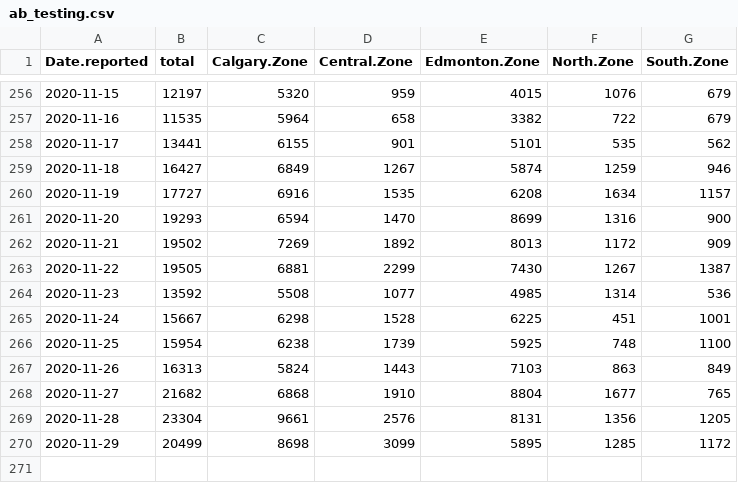
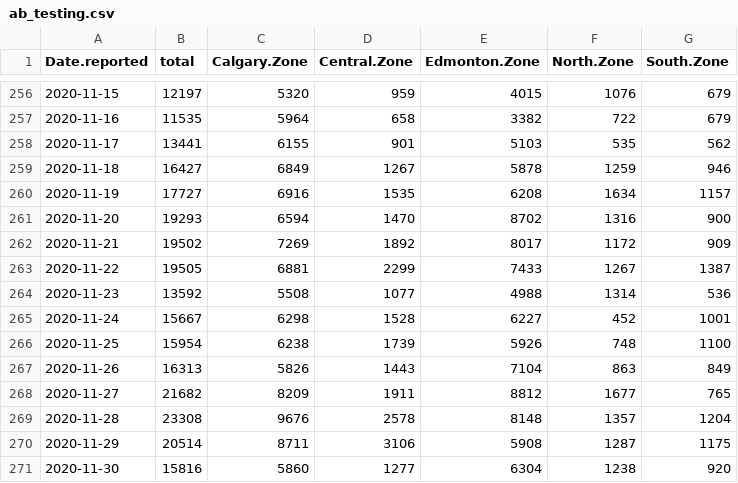
Before and after one commit to nodrogluap/real, a CSV file: ab_testing.csv, drawn as a sheet; only a part is shown, gaps mark what is left out.

Commit message:
Update from Web site 2020-12-02

```diff
--- a/ab_testing.csv
+++ b/ab_testing.csv
@@ -257,14 +257,15 @@ Date.reported,total,Calgary.Zone,Central.Zone,Edmonton.Zone,North.Zone,South.Zon
 2020-11-16,11535,5964,658,3382,722,679
-2020-11-17,13441,6155,901,5101,535,562
-2020-11-18,16427,6849,1267,5874,1259,946
+2020-11-17,13441,6155,901,5103,535,562
+2020-11-18,16427,6849,1267,5878,1259,946
 2020-11-19,17727,6916,1535,6208,1634,1157
-2020-11-20,19293,6594,1470,8699,1316,900
-2020-11-21,19502,7269,1892,8013,1172,909
-2020-11-22,19505,6881,2299,7430,1267,1387
-2020-11-23,13592,5508,1077,4985,1314,536
-2020-11-24,15667,6298,1528,6225,451,1001
-2020-11-25,15954,6238,1739,5925,748,1100
-2020-11-26,16313,5824,1443,7103,863,849
-2020-11-27,21682,6868,1910,8804,1677,765
-2020-11-28,23304,9661,2576,8131,1356,1205
-2020-11-29,20499,8698,3099,5895,1285,1172
+2020-11-20,19293,6594,1470,8702,1316,900
+2020-11-21,19502,7269,1892,8017,1172,909
+2020-11-22,19505,6881,2299,7433,1267,1387
+2020-11-23,13592,5508,1077,4988,1314,536
+2020-11-24,15667,6298,1528,6227,452,1001
+2020-11-25,15954,6238,1739,5926,748,1100
+2020-11-26,16313,5826,1443,7104,863,849
+2020-11-27,21682,8209,1911,8812,1677,765
+2020-11-28,23308,9676,2578,8148,1357,1204
+2020-11-29,20514,8711,3106,5908,1287,1175
+2020-11-30,15816,5860,1277,6304,1238,920
```
